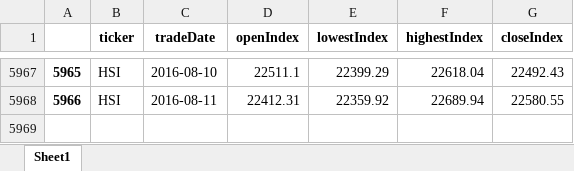
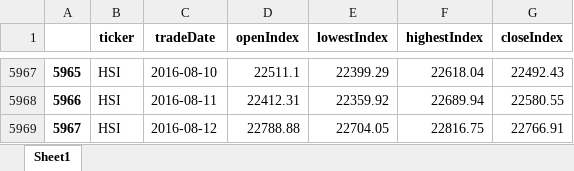
Before and after one commit to cheatm/StockProject, an Excel workbook: HSI.xlsx, sheet Sheet1, drawn as a sheet; only a part is shown, gaps mark what is left out; values as stored, in another font and other column widths than the file's, no borders; the diff names each change by its address in the sheet, - before the commit and + after, or states it on an @@ line.

```diff
--- a/HSI.xlsx (sheet Sheet1)
+++ b/HSI.xlsx (sheet Sheet1)
+row 5969: 5967 | HSI | 2016-08-12 | 22788.88 | 22704.05 | 22816.75 | 22766.91
```
Also changed, not shown: HSC.xlsx, HSCCI.xlsx, 6 other files.
